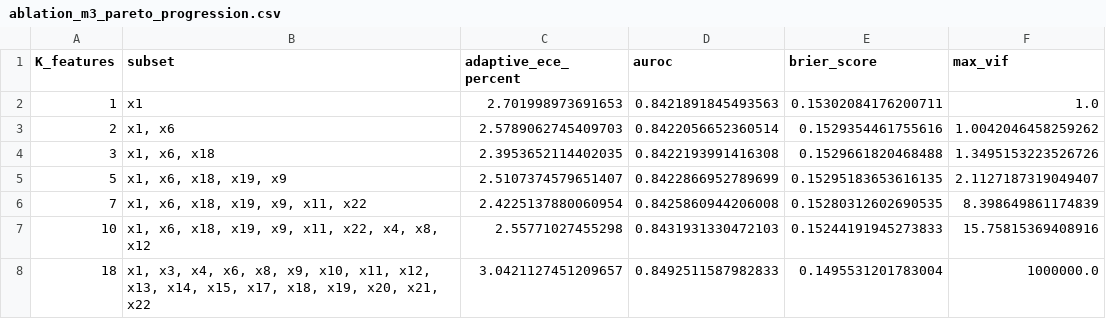
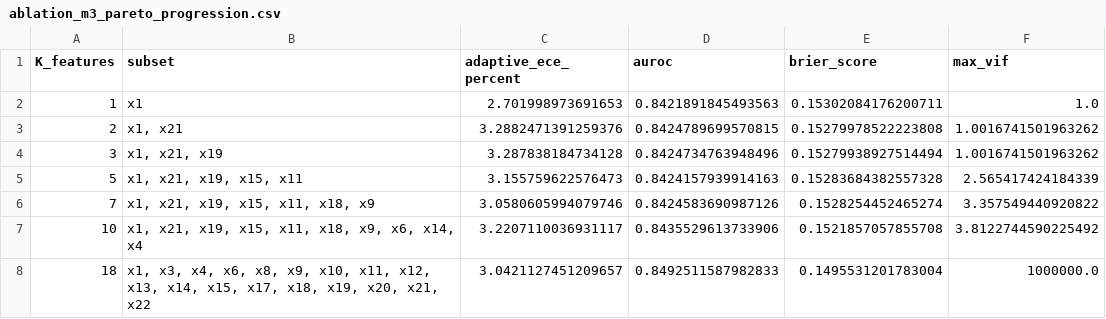
Before and after one commit to pika-droid/trajectory_calibration, a CSV file: results/experiments/ablation/ablation_m3_pareto_progression.csv, drawn as a sheet.

```diff
--- a/results/experiments/ablation/ablation_m3_pareto_progression.csv
+++ b/results/experiments/ablation/ablation_m3_pareto_progression.csv
@@ -2,7 +2,7 @@ K_features,subset,adaptive_ece_percent,auroc,brier_score,max_vif
 1,x1,2.701998973691653,0.8421891845493563,0.15302084176200711,1.0
-2,"x1, x6",2.5789062745409703,0.8422056652360514,0.1529354461755616,1.0042046458259262
-3,"x1, x6, x18",2.3953652114402035,0.8422193991416308,0.1529661820468488,1.3495153223526726
-5,"x1, x6, x18, x19, x9",2.5107374579651407,0.8422866952789699,0.15295183653616135,2.1127187319049407
-7,"x1, x6, x18, x19, x9, x11, x22",2.4225137880060954,0.8425860944206008,0.15280312602690535,8.398649861174839
-10,"x1, x6, x18, x19, x9, x11, x22, x4, x8, x12",2.55771027455298,0.8431931330472103,0.15244191945273833,15.75815369408916
+2,"x1, x21",3.2882471391259376,0.8424789699570815,0.15279978522223808,1.0016741501963262
+3,"x1, x21, x19",3.287838184734128,0.8424734763948496,0.15279938927514494,1.0016741501963262
+5,"x1, x21, x19, x15, x11",3.155759622576473,0.8424157939914163,0.15283684382557328,2.565417424184339
+7,"x1, x21, x19, x15, x11, x18, x9",3.0580605994079746,0.8424583690987126,0.1528254452465274,3.357549440920822
+10,"x1, x21, x19, x15, x11, x18, x9, x6, x14, x4",3.2207110036931117,0.8435529613733906,0.1521857057855708,3.8122744590225492
 18,"x1, x3, x4, x6, x8, x9, x10, x11, x12, x13, x14, x15, x17, x18, x19, x20, x21, x22",3.0421127451209657,0.8492511587982833,0.1495531201783004,1000000.0
```
Also changed, not shown: results/experiments/ablation/ablation_mqt_pareto_progression.csv, results/experiments/temperature_study/temperature_tracking_m3_summary.csv, 49 other files.
